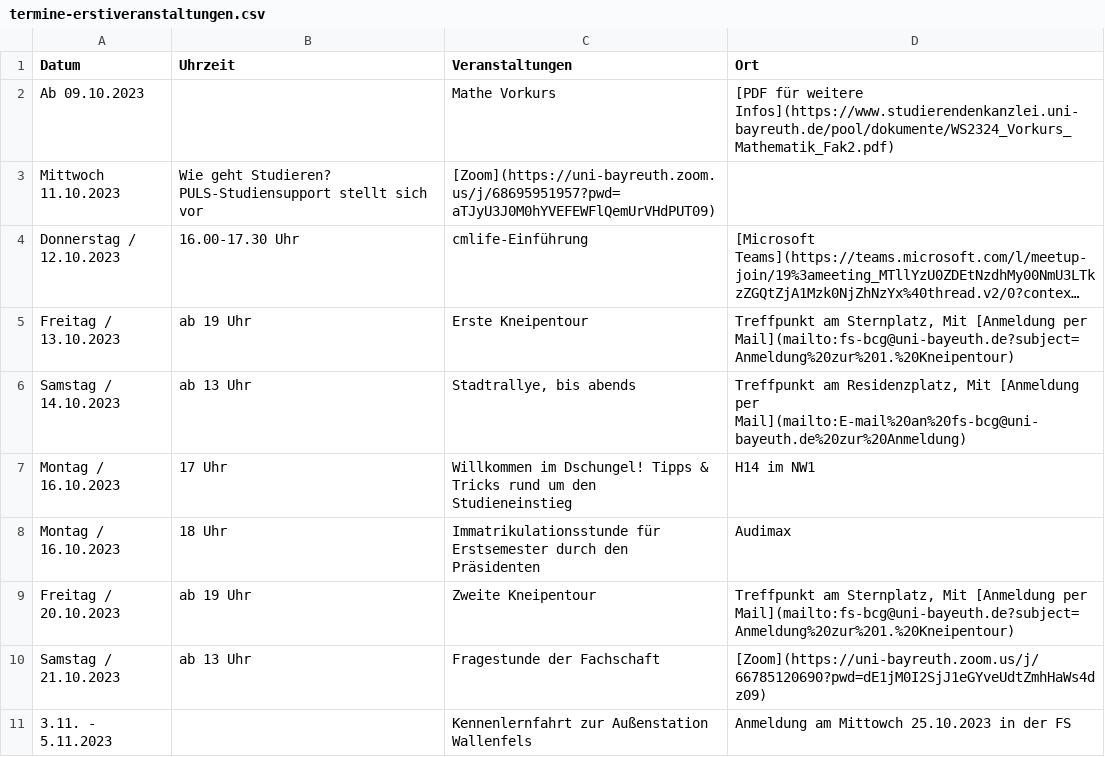
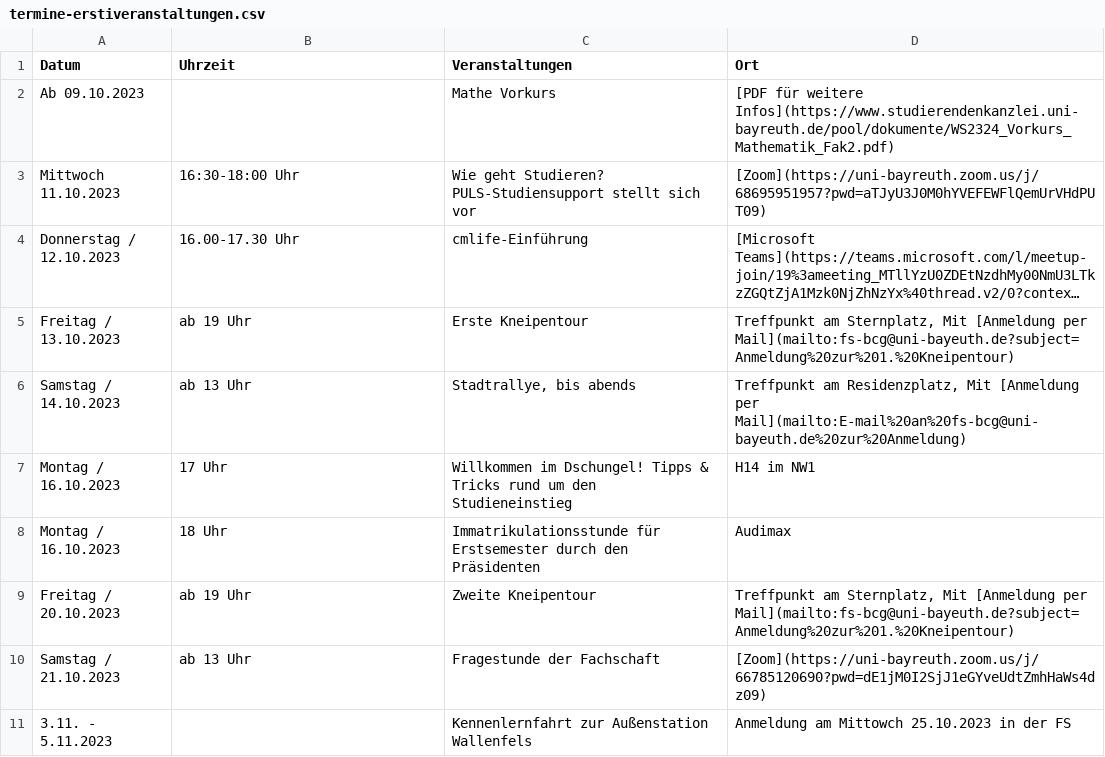
Before and after one commit to fsbcg-ubt/erstizeitung, a CSV file: data/termine-erstiveranstaltungen.csv, drawn as a sheet; long unchanged cells end in …; removed rows and columns are numbered as before the commit, all else as after; the diff names each change by its address in the sheet, - before the commit and + after, or states it on an @@ line.

Commit message:
ausbesserung termine

```diff
--- a/data/termine-erstiveranstaltungen.csv
+++ b/data/termine-erstiveranstaltungen.csv
-row 3: Mittwoch 11.10.2023 | Wie geht Studieren? PULS-Studiensupport stellt sich vor | [Zoom](https://uni-bayreuth.zoom.us/j/68695951957?pwd=aTJyU3J0M0hYVEFEWFlQemUrVHdPUT09)
+row 3: Mittwoch 11.10.2023 | 16:30-18:00 Uhr | Wie geht Studieren? PULS-Studiensupport stellt sich vor | [Zoom](https://uni-bayreuth.zoom.us/j/68695951957?pwd=aTJyU3J0M0hYVEFEWFlQemUrVHdPUT09)
```
Also changed, not shown: data/termine-semester.csv.
